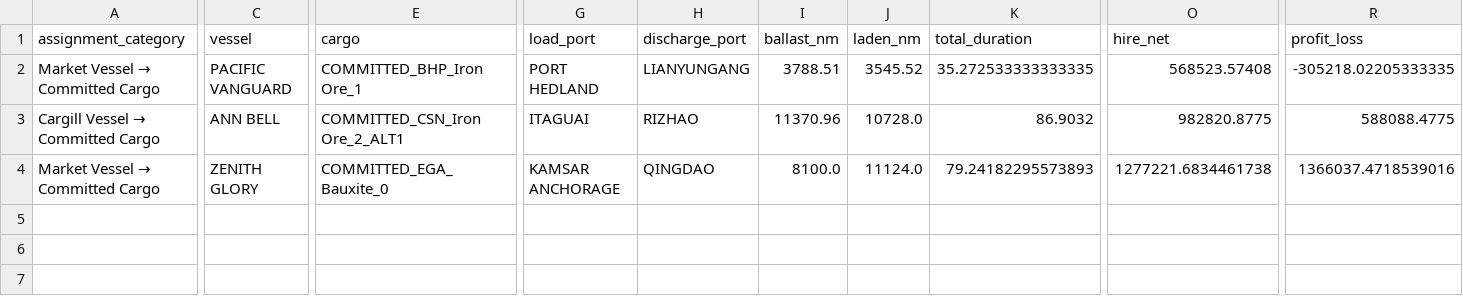
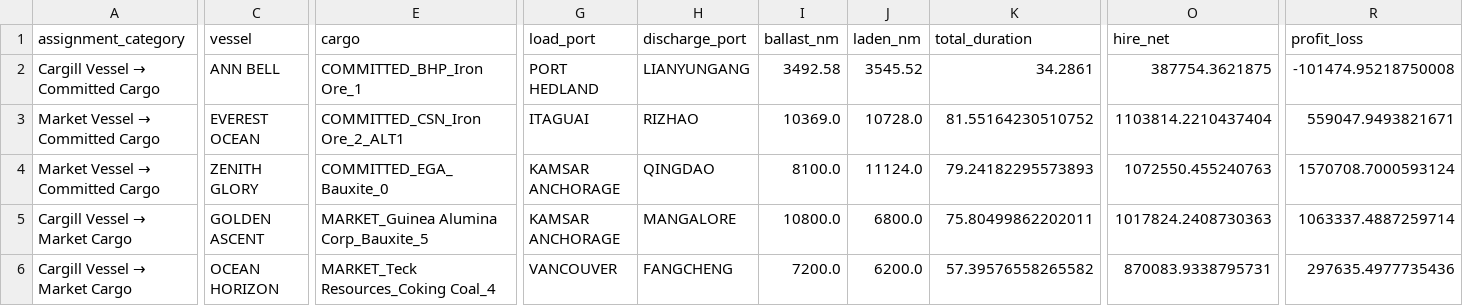
Before and after one commit to lionelowen/cargill_datathon_freight_calculator_chatbot, a CSV file: outputs/optimal_assignments.csv, drawn as a sheet; only a part is shown, gaps mark what is left out; removed rows and columns are numbered as before the commit, all else as after; rows hold the shown columns only; the diff covers the shown part only; the diff names each change by its address in the sheet, - before the commit and + after, or states it on an @@ line.

Commit message:
unused vessel

```diff
--- a/outputs/optimal_assignments.csv
+++ b/outputs/optimal_assignments.csv
-row 2: Market Vessel → Committed Cargo | PACIFIC VANGUARD | COMMITTED_BHP_Iron Ore_1 | PORT HEDLAND | LIANYUNGANG | 3788.51 | 3545.52 | 35.272533333333335 | 568523.57408 | -305218.02205333335
-E2 (cargo): COMMITTED_CSN_Iron Ore_2_ALT1
+E2 (cargo): COMMITTED_BHP_Iron Ore_1
-G2 (load_port): ITAGUAI
+G2 (load_port): PORT HEDLAND
-H2 (discharge_port): RIZHAO
+H2 (discharge_port): LIANYUNGANG
-I2 (ballast_nm): 11370.96
+I2 (ballast_nm): 3492.58
-J2 (laden_nm): 10728.0
+J2 (laden_nm): 3545.52
-K2 (total_duration): 86.9032
+K2 (total_duration): 34.2861
-O2 (hire_net): 982820.8775
+O2 (hire_net): 387754.3621875
-R2 (profit_loss): 588088.4775
+R2 (profit_loss): -101474.95218750008
+row 3: Market Vessel → Committed Cargo | EVEREST OCEAN | COMMITTED_CSN_Iron Ore_2_ALT1 | ITAGUAI | RIZHAO | 10369.0 | 10728.0 | 81.55164230510752 | 1103814.2210437404 | 559047.9493821671
-O4 (hire_net): 1277221.6834461738
+O4 (hire_net): 1072550.455240763
-R4 (profit_loss): 1366037.4718539016
+R4 (profit_loss): 1570708.7000593124
+row 5: Cargill Vessel → Market Cargo | GOLDEN ASCENT | MARKET_Guinea Alumina Corp_Bauxite_5 | KAMSAR ANCHORAGE | MANGALORE | 10800.0 | 6800.0 | 75.80499862202011 | 1017824.2408730363 | 1063337.4887259714
+row 6: Cargill Vessel → Market Cargo | OCEAN HORIZON | MARKET_Teck Resources_Coking Coal_4 | VANCOUVER | FANGCHENG | 7200.0 | 6200.0 | 57.39576558265582 | 870083.9338795731 | 297635.4977735436
```
Also changed, not shown: 9 edited cells elsewhere in this file, outputs/cargill_vs_marketcargo.csv, outputs/marketvs_committed.csv, 2 other files.
